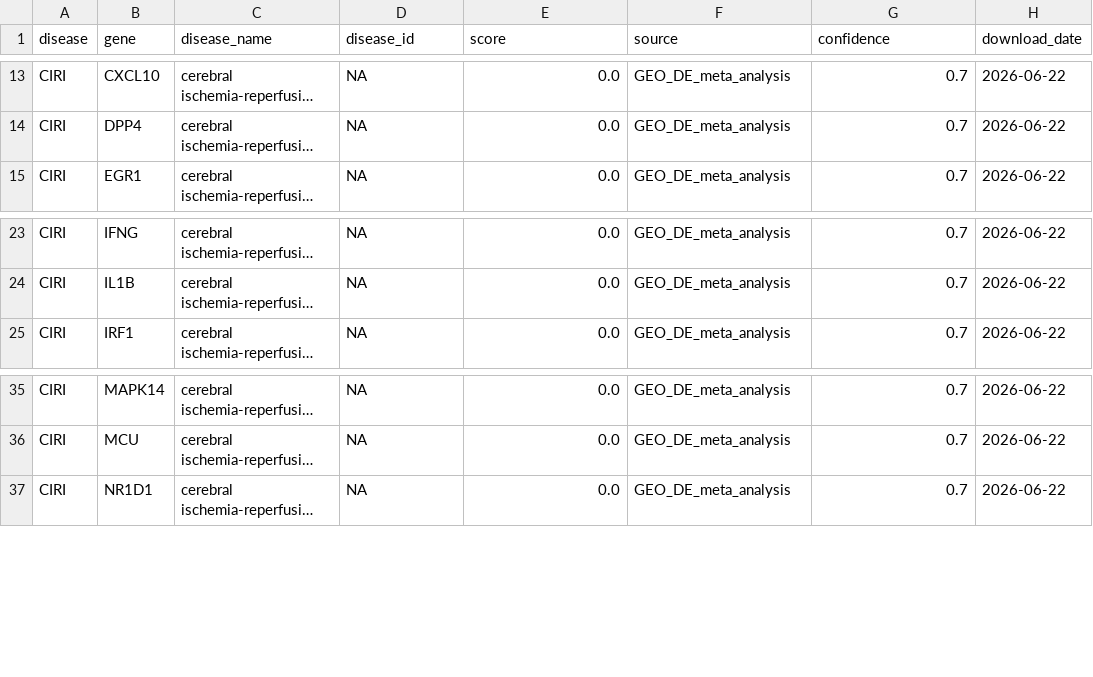
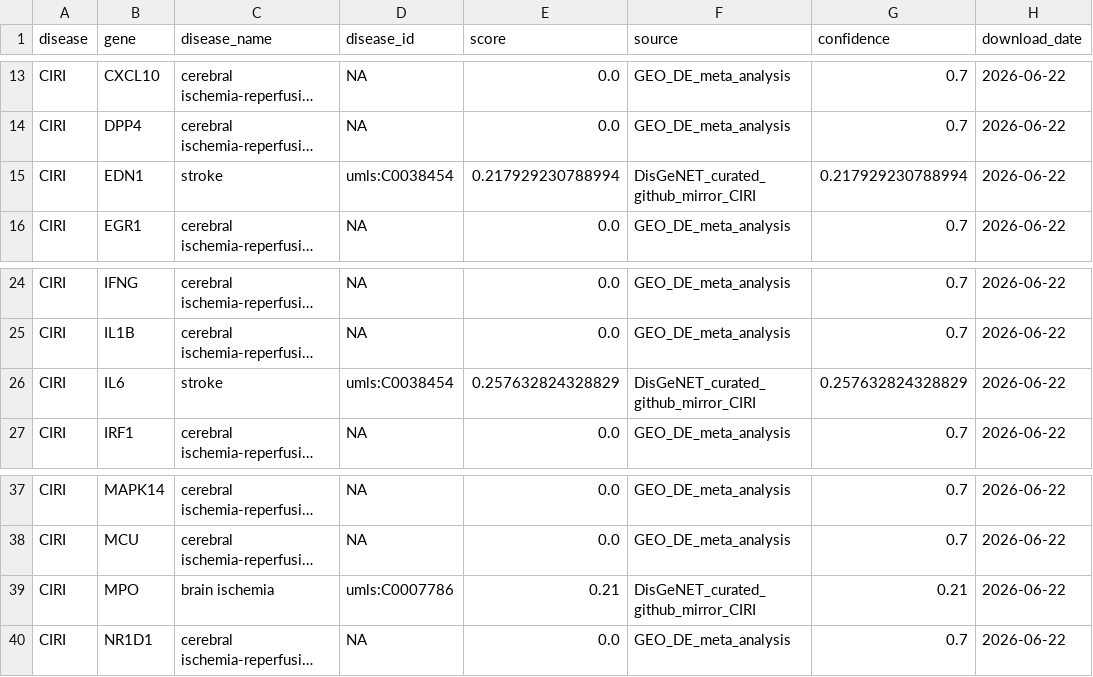
Before and after one commit to Jy-Mentor/-, a CSV file: network_files/disease_gene_associations.csv, drawn as a sheet; only a part is shown, gaps mark what is left out; long unchanged cells end in …; the diff names each change by its address in the sheet, - before the commit and + after, or states it on an @@ line.

Commit message:
扩展 LR 对与 CIRI 疾病-基因关联
- _regenerate_ligand_receptor_pairs.py: 集成 CellPhoneDB、CellChatDB 与文献 curated DAMP-PRR/神经胶质通讯对；放宽为至少一端在核心集；通过 GitHub Contents API 下载 CellPhoneDB 文件
- _regenerate_disease_gene_associations.py: 将 DisGeNET Stroke/Cerebral Ischemia 纳入 CIRI 关联，保持 GEO DE 阈值不降低
- generate_all_network_files.py: 同步调用新的 LR/疾病-基因生成逻辑
- network_files: 重新生成 ligand_receptor_pairs.csv (79对)、disease_gene_associations.csv (57条)、compound_attentivefp_embeddings.csv
- 通过 ruff、validate_inputs、test_config_loading、test_module3 质量门禁

```diff
--- a/network_files/disease_gene_associations.csv
+++ b/network_files/disease_gene_associations.csv
+row 15: CIRI | EDN1 | stroke | umls:C0038454 | 0.217929230788994 | DisGeNET_curated_github_mirror_CIRI | 0.217929230788994 | 2026-06-22
+row 26: CIRI | IL6 | stroke | umls:C0038454 | 0.257632824328829 | DisGeNET_curated_github_mirror_CIRI | 0.257632824328829 | 2026-06-22
+row 39: CIRI | MPO | brain ischemia | umls:C0007786 | 0.21 | DisGeNET_curated_github_mirror_CIRI | 0.21 | 2026-06-22
```
Also changed, not shown: network_files/compound_attentivefp_embeddings.csv, 4 other files.
